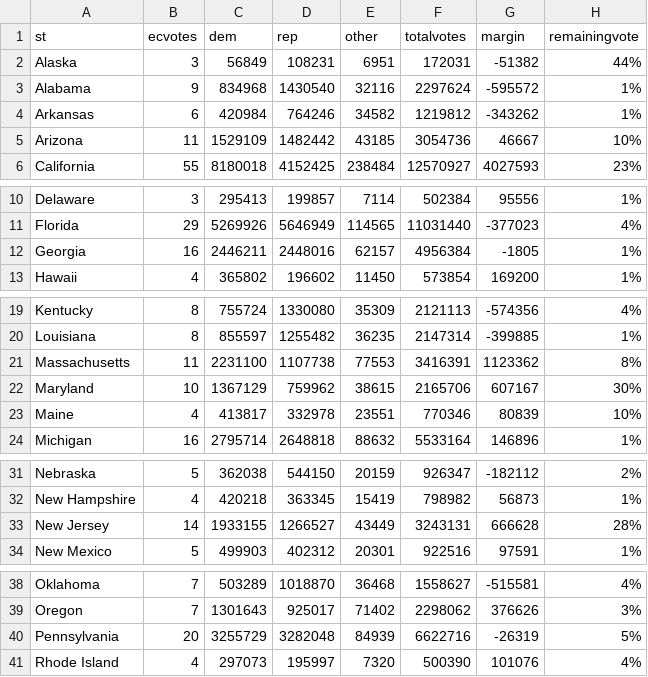
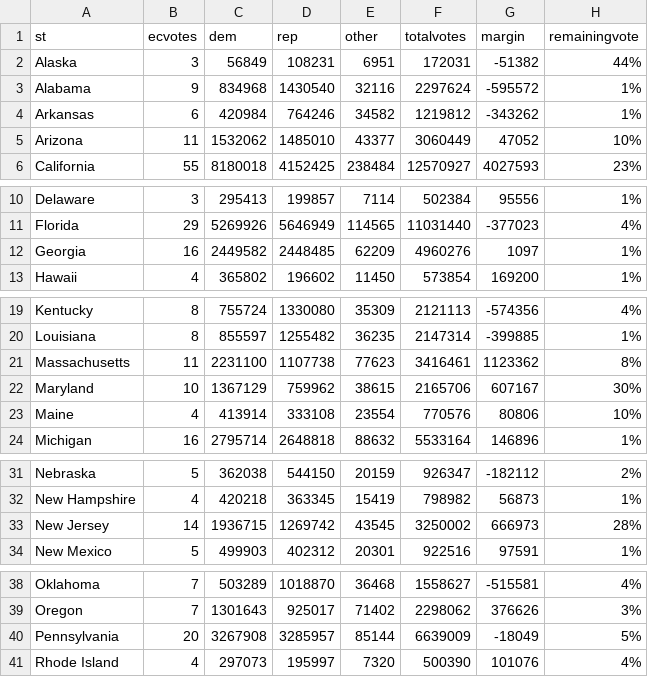
Before and after one commit to jcervas/2020-Elections, a CSV file: pres2020.csv, drawn as a sheet; only a part is shown, gaps mark what is left out.

```diff
--- a/pres2020.csv
+++ b/pres2020.csv
@@ -4,3 +4,3 @@
 "Arkansas",6,420984,764246,34582,1219812,-343262,"1%"
-"Arizona",11,1529109,1482442,43185,3054736,46667,"10%"
+"Arizona",11,1532062,1485010,43377,3060449,47052,"10%"
 "California",55,8180018,4152425,238484,12570927,4027593,"23%"
@@ -11,3 +11,3 @@
 "Florida",29,5269926,5646949,114565,11031440,-377023,"4%"
-"Georgia",16,2446211,2448016,62157,4956384,-1805,"1%"
+"Georgia",16,2449582,2448485,62209,4960276,1097,"1%"
 "Hawaii",4,365802,196602,11450,573854,169200,"1%"
@@ -20,5 +20,5 @@
 "Louisiana",8,855597,1255482,36235,2147314,-399885,"1%"
-"Massachusetts",11,2231100,1107738,77553,3416391,1123362,"8%"
+"Massachusetts",11,2231100,1107738,77623,3416461,1123362,"8%"
 "Maryland",10,1367129,759962,38615,2165706,607167,"30%"
-"Maine",4,413817,332978,23551,770346,80839,"10%"
+"Maine",4,413914,333108,23554,770576,80806,"10%"
 "Michigan",16,2795714,2648818,88632,5533164,146896,"1%"
@@ -32,3 +32,3 @@
 "New Hampshire",4,420218,363345,15419,798982,56873,"1%"
-"New Jersey",14,1933155,1266527,43449,3243131,666628,"28%"
+"New Jersey",14,1936715,1269742,43545,3250002,666973,"28%"
 "New Mexico",5,499903,402312,20301,922516,97591,"1%"
@@ -39,3 +39,3 @@
 "Oregon",7,1301643,925017,71402,2298062,376626,"3%"
-"Pennsylvania",20,3255729,3282048,84939,6622716,-26319,"5%"
+"Pennsylvania",20,3267908,3285957,85144,6639009,-18049,"5%"
 "Rhode Island",4,297073,195997,7320,500390,101076,"4%"
```
Also changed, not shown: counties2020.csv, house2020.csv.
